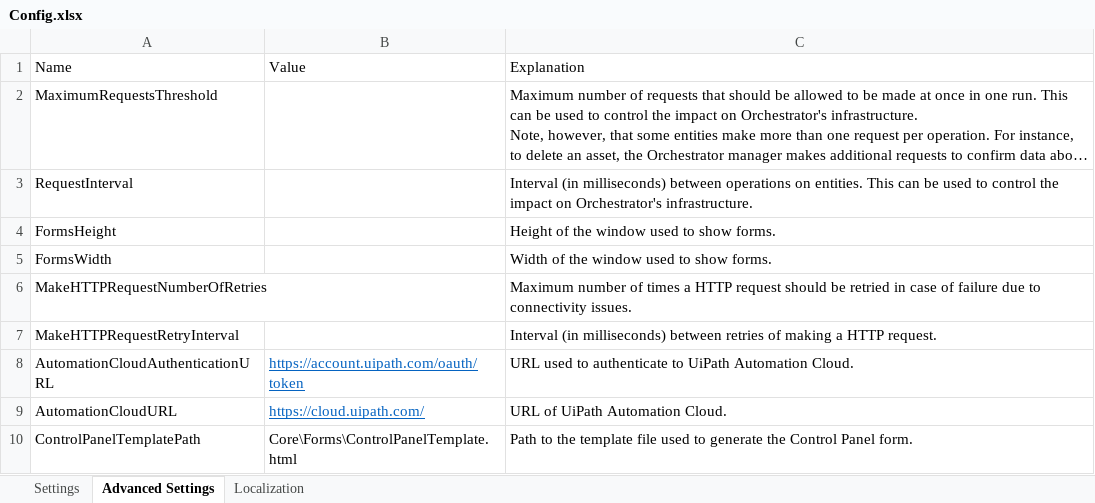
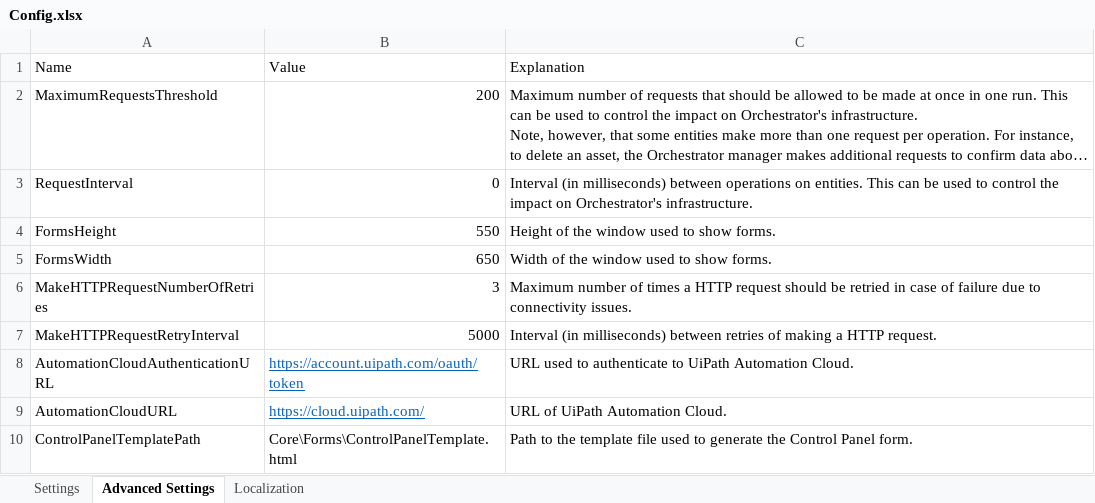
Before and after one commit to UiPath-Services/OrchestratorManager, an Excel workbook: Config.xlsx, sheet Advanced Settings, drawn as a sheet; only a part is shown; long unchanged cells end in …; values as stored, in another font and other column widths than the file's, no borders; table styles not drawn; 1 other sheet too large or unreadable and not compared; the diff names each change by its address in the sheet, - before the commit and + after, or states it on an @@ line.

```diff
--- a/Config.xlsx (sheet Advanced Settings)
+++ b/Config.xlsx (sheet Advanced Settings)
-B2: (empty)
+B2: 200
-B3: (empty)
+B3: 0
-B4: (empty)
+B4: 550
-B5: (empty)
+B5: 650
-B6: (empty)
+B6: 3
-B7: (empty)
+B7: 5000
```
Also changed, not shown: sheet Settings, 5 other files.
